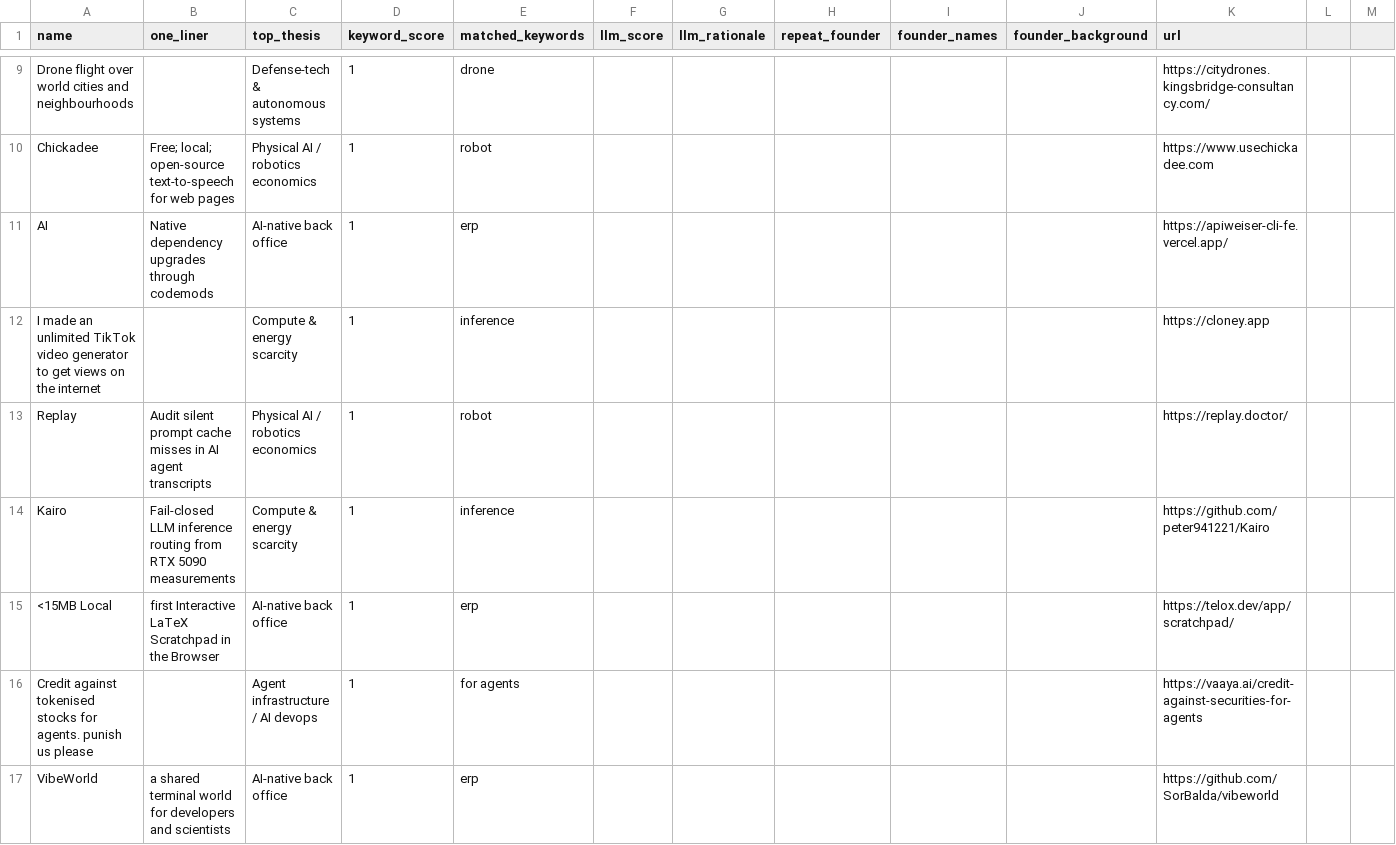
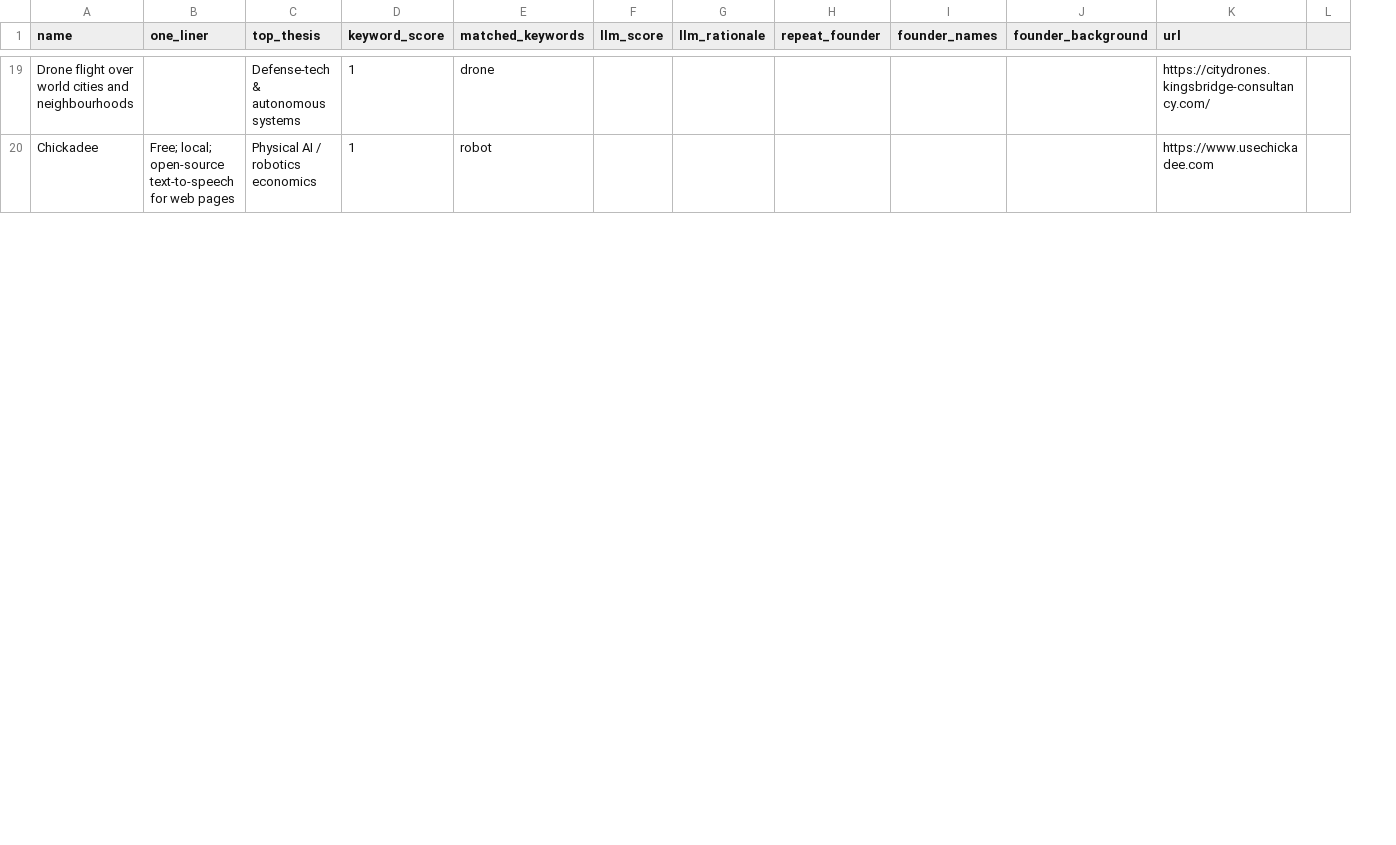
Before and after one commit to diegorivero06/dealflow2-engine, a CSV file: dealflow_latest.csv, drawn as a sheet; only a part is shown, gaps mark what is left out; removed rows and columns are numbered as before the commit, all else as after; the diff covers the shown part only; the diff names each change by its address in the sheet, - before the commit and + after, or states it on an @@ line.

```diff
--- a/dealflow_latest.csv
+++ b/dealflow_latest.csv
-column L, empty
-column M, empty
+column L, empty
-row 11: AI | Native dependency upgrades through codemods | AI-native back office | 1 | erp |  |  |  |  |  | https://apiweiser-cli-fe.vercel.app/
-row 12: I made an unlimited TikTok video generator to get views on the internet |  | Compute & energy scarcity | 1 | inference |  |  |  |  |  | https://cloney.app
-row 13: Replay | Audit silent prompt cache misses in AI agent transcripts | Physical AI / robotics economics | 1 | robot |  |  |  |  |  | https://replay.doctor/
-row 14: Kairo | Fail-closed LLM inference routing from RTX 5090 measurements | Compute & energy scarcity | 1 | inference |  |  |  |  |  | https://github.com/peter941221/Kairo
-row 15: <15MB Local | first Interactive LaTeX Scratchpad in the Browser | AI-native back office | 1 | erp |  |  |  |  |  | https://telox.dev/app/scratchpad/
-row 16: Credit against tokenised stocks for agents. punish us please |  | Agent infrastructure / AI devops | 1 | for agents |  |  |  |  |  | https://vaaya.ai/credit-against-securities-for-agents
-row 17: VibeWorld | a shared terminal world for developers and scientists | AI-native back office | 1 | erp |  |  |  |  |  | https://github.com/SorBalda/vibeworld
```
Also changed, not shown: 12 added rows, 6 removed rows and 3 edited cells elsewhere in this file, 1 other file.
